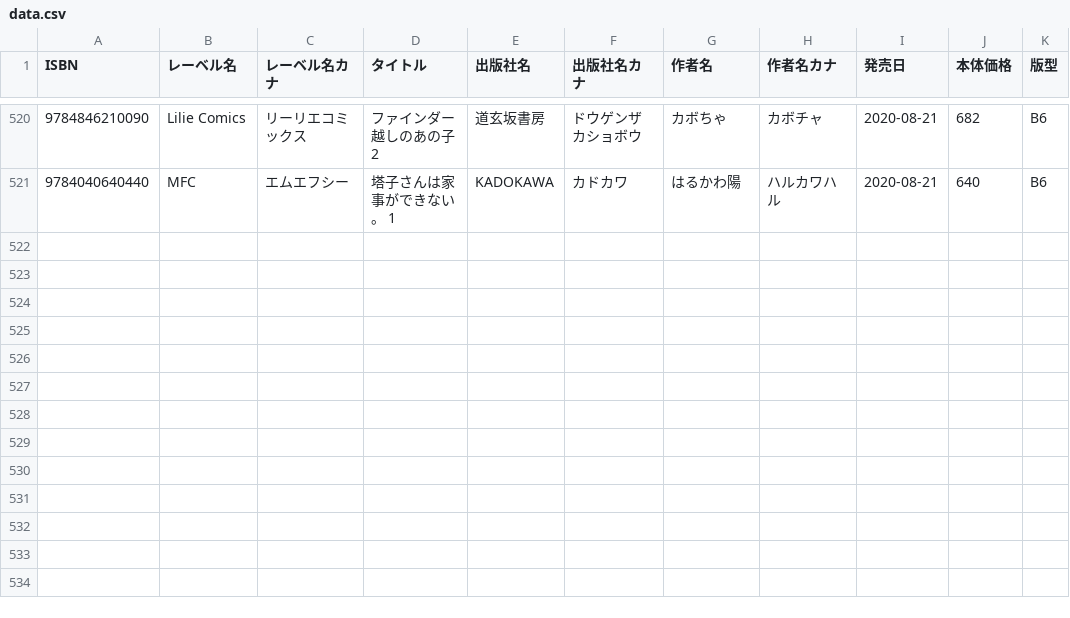
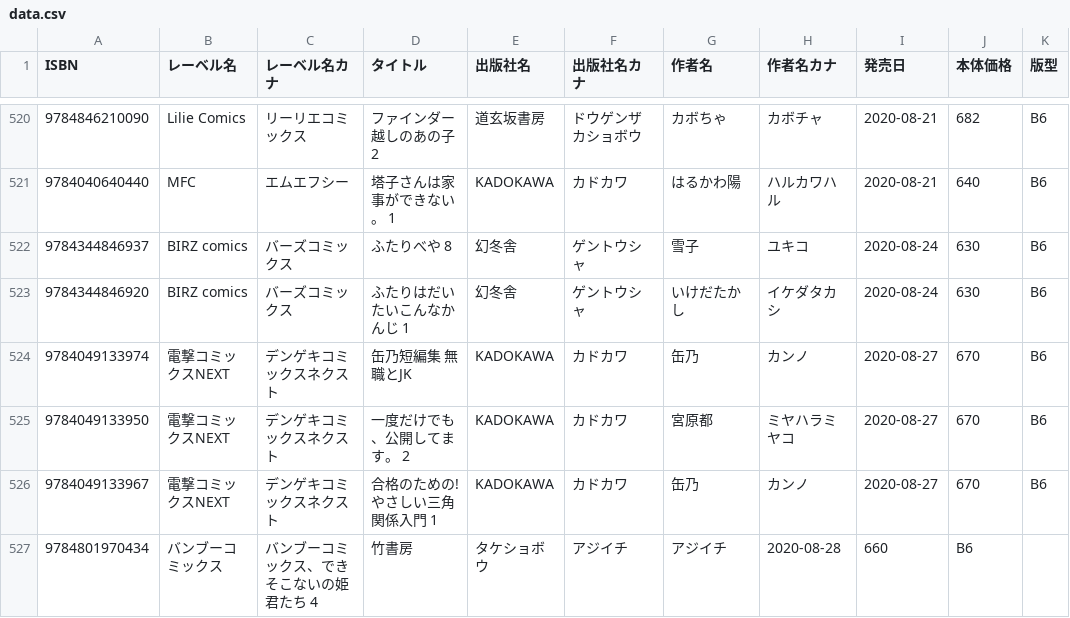
Before and after one commit to mitsuemon/lily-comics, a CSV file: data.csv, drawn as a sheet; only a part is shown, gaps mark what is left out.

Commit message:
[add] 8/30に買った漫画の追加
以下の漫画を追加
 - ふたりべや 8
 - ふたりはだいたいこんなかんじ
 - 缶乃短編集 無職とJK
 - 一度だけでも、後悔してます。 2
 - 合格のための! やさしい三角関係入門 1
 - できそこないの姫君たち 4

```diff
--- a/data.csv
+++ b/data.csv
@@ -521 +521,7 @@ ISBN,レーベル名,レーベル名カナ,タイトル,出版社名,出版社
 9784040640440,MFC,エムエフシー,塔子さんは家事ができない。 1,KADOKAWA,カドカワ,はるかわ陽,ハルカワハル,2020-08-21,640,B6
+9784344846937,BIRZ comics,バーズコミックス,ふたりべや 8,幻冬舎,ゲントウシャ,雪子,ユキコ,2020-08-24,630,B6
+9784344846920,BIRZ comics,バーズコミックス,ふたりはだいたいこんなかんじ 1,幻冬舎,ゲントウシャ,いけだたかし,イケダタカシ,2020-08-24,630,B6
+9784049133974,電撃コミックスNEXT,デンゲキコミックスネクスト,缶乃短編集 無職とJK,KADOKAWA,カドカワ,缶乃,カンノ,2020-08-27,670,B6
+9784049133950,電撃コミックスNEXT,デンゲキコミックスネクスト,一度だけでも、公開してます。 2,KADOKAWA,カドカワ,宮原都,ミヤハラミヤコ,2020-08-27,670,B6
+9784049133967,電撃コミックスNEXT,デンゲキコミックスネクスト,合格のための! やさしい三角関係入門 1,KADOKAWA,カドカワ,缶乃,カンノ,2020-08-27,670,B6
+9784801970434,バンブーコミックス,バンブーコミックス、できそこないの姫君たち 4,竹書房,タケショボウ,アジイチ,アジイチ,2020-08-28,660,B6
```
